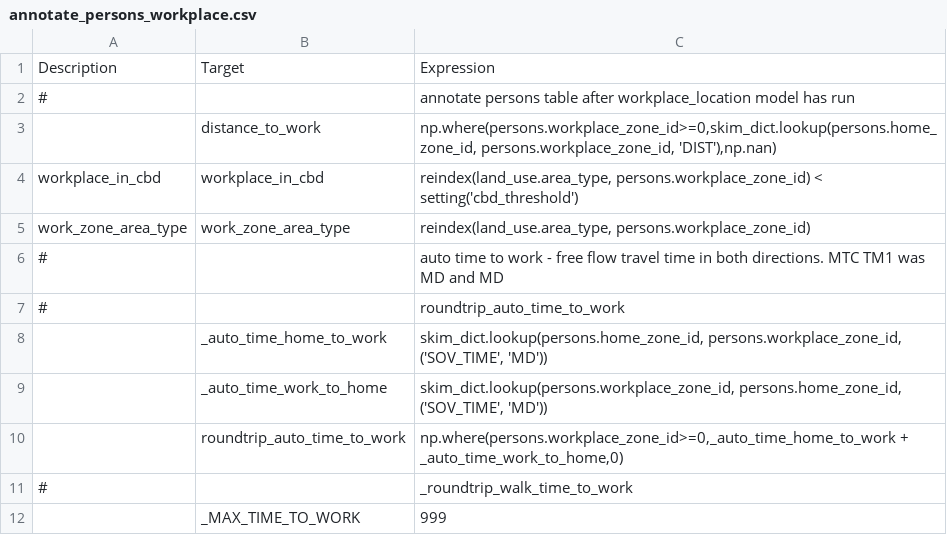
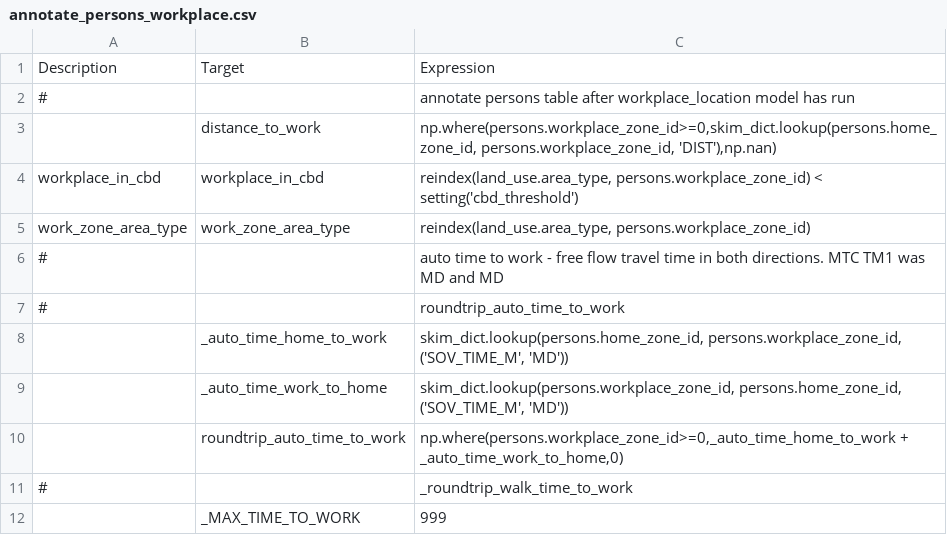
Before and after one commit to psrc/psrc_activitysim, a CSV file: configs_dev/annotate_persons_workplace.csv, drawn as a sheet; only a part is shown.

```diff
--- a/configs_dev/annotate_persons_workplace.csv
+++ b/configs_dev/annotate_persons_workplace.csv
@@ -7,4 +7,4 @@ work_zone_area_type,work_zone_area_type,"reindex(land_use.area_type, persons.wor
 #,,roundtrip_auto_time_to_work
-,_auto_time_home_to_work,"skim_dict.lookup(persons.home_zone_id, persons.workplace_zone_id, ('SOV_TIME', 'MD'))"
-,_auto_time_work_to_home,"skim_dict.lookup(persons.workplace_zone_id, persons.home_zone_id, ('SOV_TIME', 'MD'))"
+,_auto_time_home_to_work,"skim_dict.lookup(persons.home_zone_id, persons.workplace_zone_id, ('SOV_TIME_M', 'MD'))"
+,_auto_time_work_to_home,"skim_dict.lookup(persons.workplace_zone_id, persons.home_zone_id, ('SOV_TIME_M', 'MD'))"
 ,roundtrip_auto_time_to_work,"np.where(persons.workplace_zone_id>=0,_auto_time_home_to_work + _auto_time_work_to_home,0)"
```
Also changed, not shown: configs_dev/accessibility.csv, configs_dev/annotate_persons_school.csv, 2 other files.
